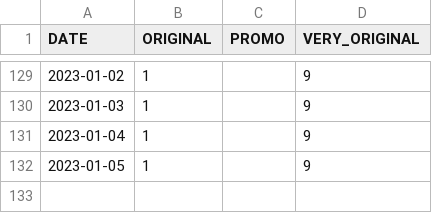
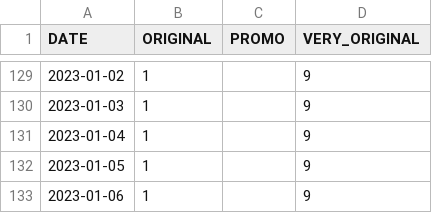
Before and after one commit to A-d-r-i/HBW, a CSV file: DATA/PRIX_HBW.csv, drawn as a sheet; only a part is shown, gaps mark what is left out; the diff names each change by its address in the sheet, - before the commit and + after, or states it on an @@ line.

Commit message:
[Bot] Update HBW price

```diff
--- a/DATA/PRIX_HBW.csv
+++ b/DATA/PRIX_HBW.csv
+row 133: 2023-01-06 | 1 |  | 9
```
